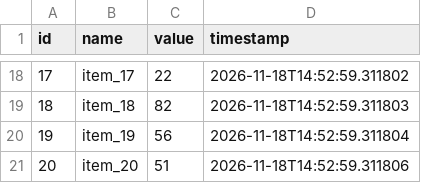
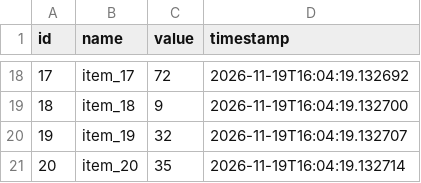
Before and after one commit to pujithamedasani/Repository-Directory-Synchronizer, a CSV file: demo_source/data.csv, drawn as a sheet; only a part is shown, gaps mark what is left out; the diff covers the shown part only.

```diff
--- a/demo_source/data.csv
+++ b/demo_source/data.csv
@@ -18,4 +18,4 @@ id,name,value,timestamp
-17,item_17,22,2026-11-18T14:52:59.311802
-18,item_18,82,2026-11-18T14:52:59.311803
-19,item_19,56,2026-11-18T14:52:59.311804
-20,item_20,51,2026-11-18T14:52:59.311806
+17,item_17,72,2026-11-19T16:04:19.132692
+18,item_18,9,2026-11-19T16:04:19.132700
+19,item_19,32,2026-11-19T16:04:19.132707
+20,item_20,35,2026-11-19T16:04:19.132714
```
Also changed, not shown: 31 edited cells elsewhere in this file, demo_dest/data.csv, 51 other files.
